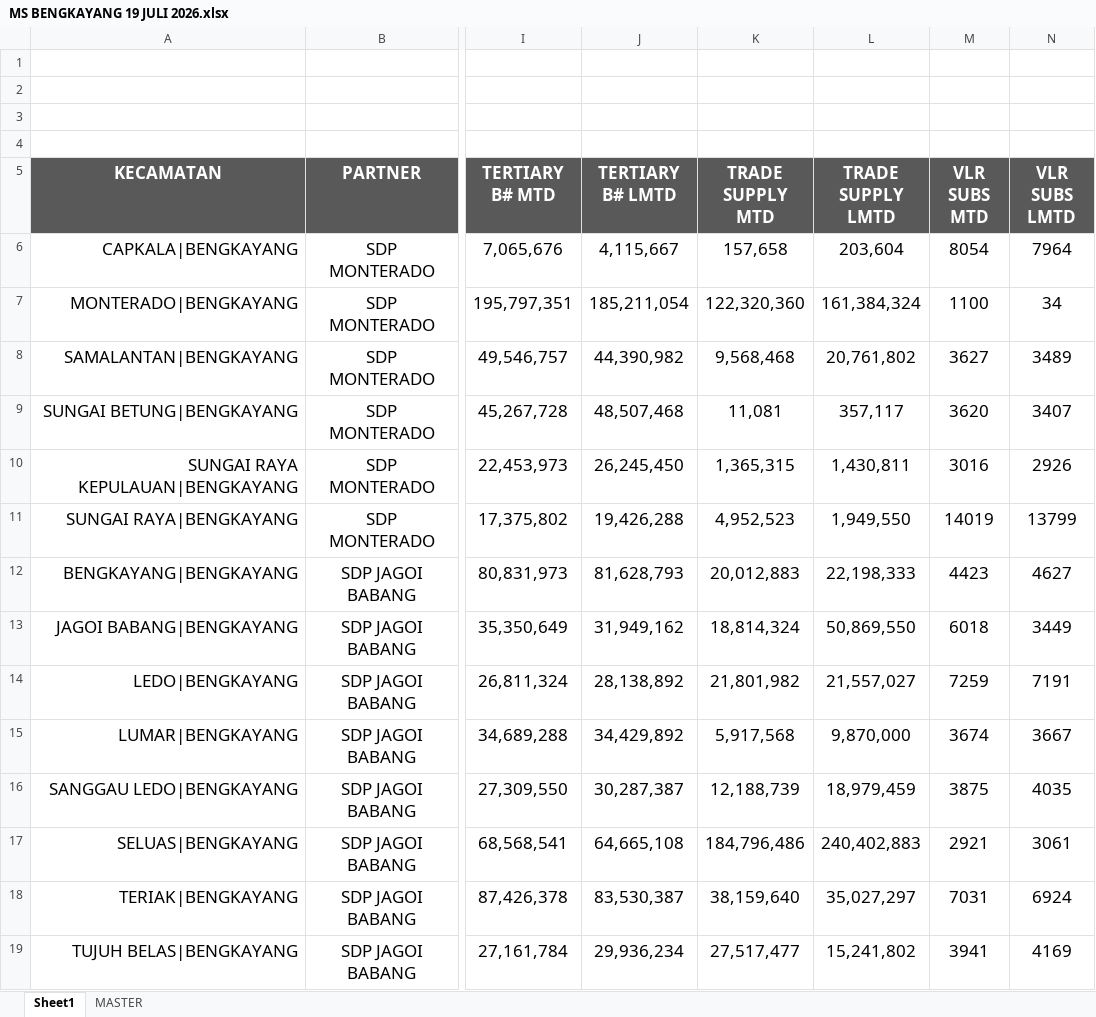
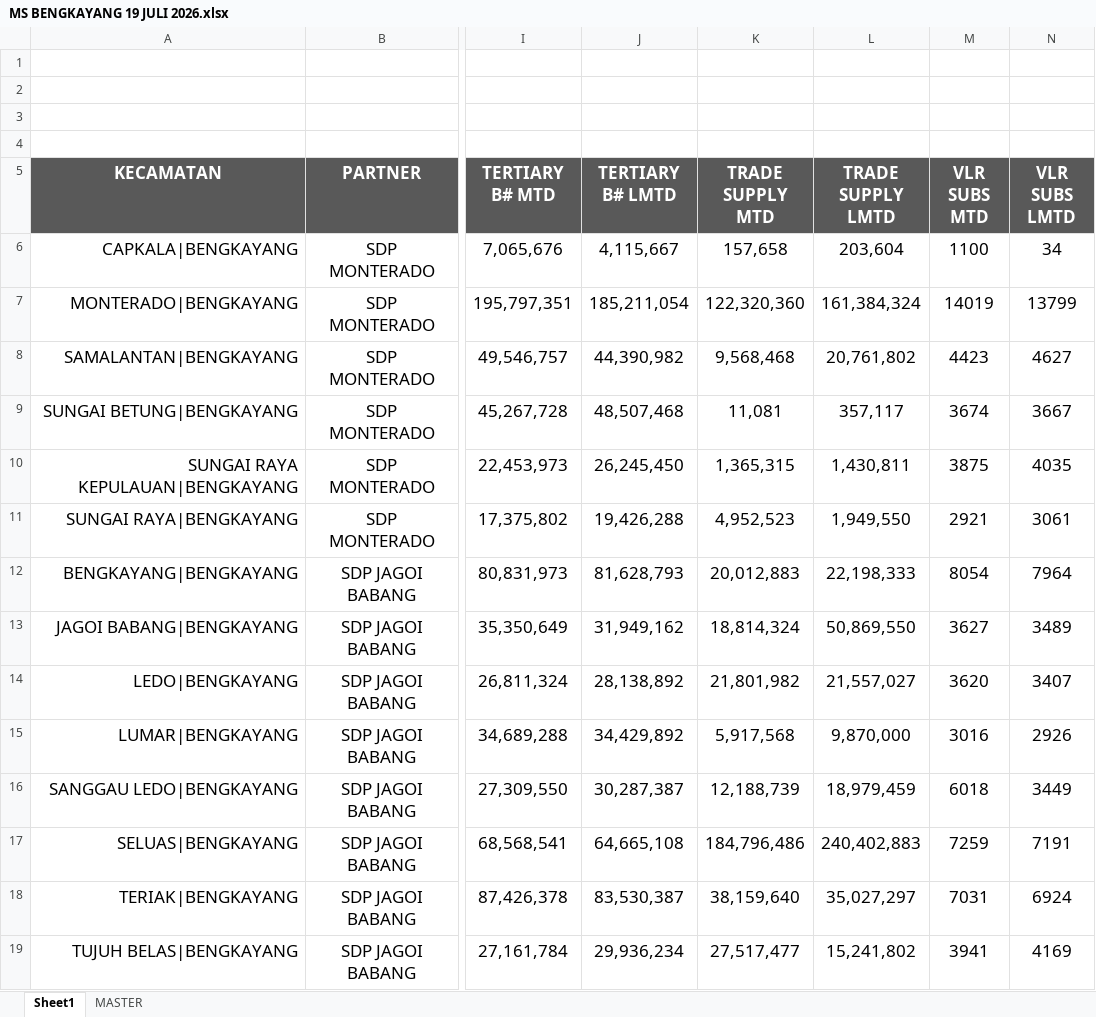
Before and after one commit to heryirwansyah05-cpu/Dashboard_Bengkayang, an Excel workbook: MS BENGKAYANG 19 JULI 2026.xlsx, sheet Sheet1, drawn as a sheet; only a part is shown, gaps mark what is left out; values as stored, in another font and other column widths than the file's, no borders; the diff names each change by its address in the sheet, - before the commit and + after, or states it on an @@ line.

Commit message:
Update data terbaru

```diff
--- a/MS BENGKAYANG 19 JULI 2026.xlsx (sheet Sheet1)
+++ b/MS BENGKAYANG 19 JULI 2026.xlsx (sheet Sheet1)
-M6 (VLR SUBS MTD): 8054
+M6 (VLR SUBS MTD): 1100
-N6 (VLR SUBS LMTD): 7964
+N6 (VLR SUBS LMTD): 34
-M7 (VLR SUBS MTD): 1100
+M7 (VLR SUBS MTD): 14019
-N7 (VLR SUBS LMTD): 34
+N7 (VLR SUBS LMTD): 13799
-M8 (VLR SUBS MTD): 3627
+M8 (VLR SUBS MTD): 4423
-N8 (VLR SUBS LMTD): 3489
+N8 (VLR SUBS LMTD): 4627
-M9 (VLR SUBS MTD): 3620
+M9 (VLR SUBS MTD): 3674
-N9 (VLR SUBS LMTD): 3407
+N9 (VLR SUBS LMTD): 3667
-M10 (VLR SUBS MTD): 3016
+M10 (VLR SUBS MTD): 3875
-N10 (VLR SUBS LMTD): 2926
+N10 (VLR SUBS LMTD): 4035
-M11 (VLR SUBS MTD): 14019
+M11 (VLR SUBS MTD): 2921
-N11 (VLR SUBS LMTD): 13799
+N11 (VLR SUBS LMTD): 3061
-M12 (VLR SUBS MTD): 4423
+M12 (VLR SUBS MTD): 8054
-N12 (VLR SUBS LMTD): 4627
+N12 (VLR SUBS LMTD): 7964
-M13 (VLR SUBS MTD): 6018
+M13 (VLR SUBS MTD): 3627
-N13 (VLR SUBS LMTD): 3449
+N13 (VLR SUBS LMTD): 3489
-M14 (VLR SUBS MTD): 7259
+M14 (VLR SUBS MTD): 3620
-N14 (VLR SUBS LMTD): 7191
+N14 (VLR SUBS LMTD): 3407
-M15 (VLR SUBS MTD): 3674
+M15 (VLR SUBS MTD): 3016
-N15 (VLR SUBS LMTD): 3667
+N15 (VLR SUBS LMTD): 2926
-M16 (VLR SUBS MTD): 3875
+M16 (VLR SUBS MTD): 6018
-N16 (VLR SUBS LMTD): 4035
+N16 (VLR SUBS LMTD): 3449
-M17 (VLR SUBS MTD): 2921
+M17 (VLR SUBS MTD): 7259
-N17 (VLR SUBS LMTD): 3061
+N17 (VLR SUBS LMTD): 7191
```
Also changed, not shown: 1 other file.
